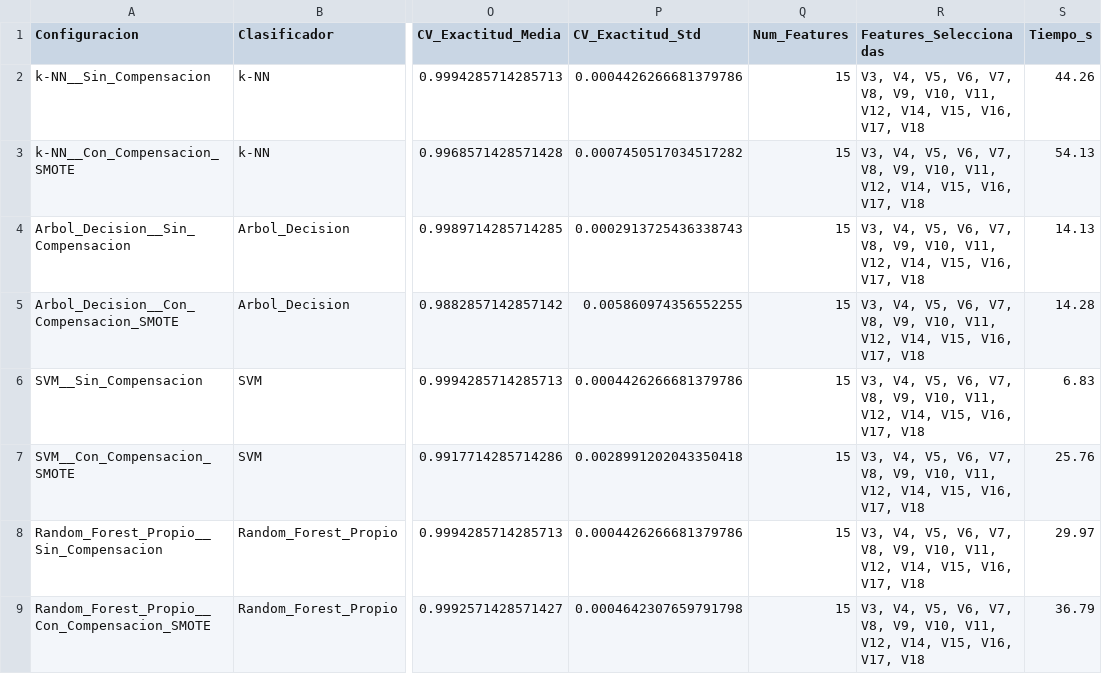
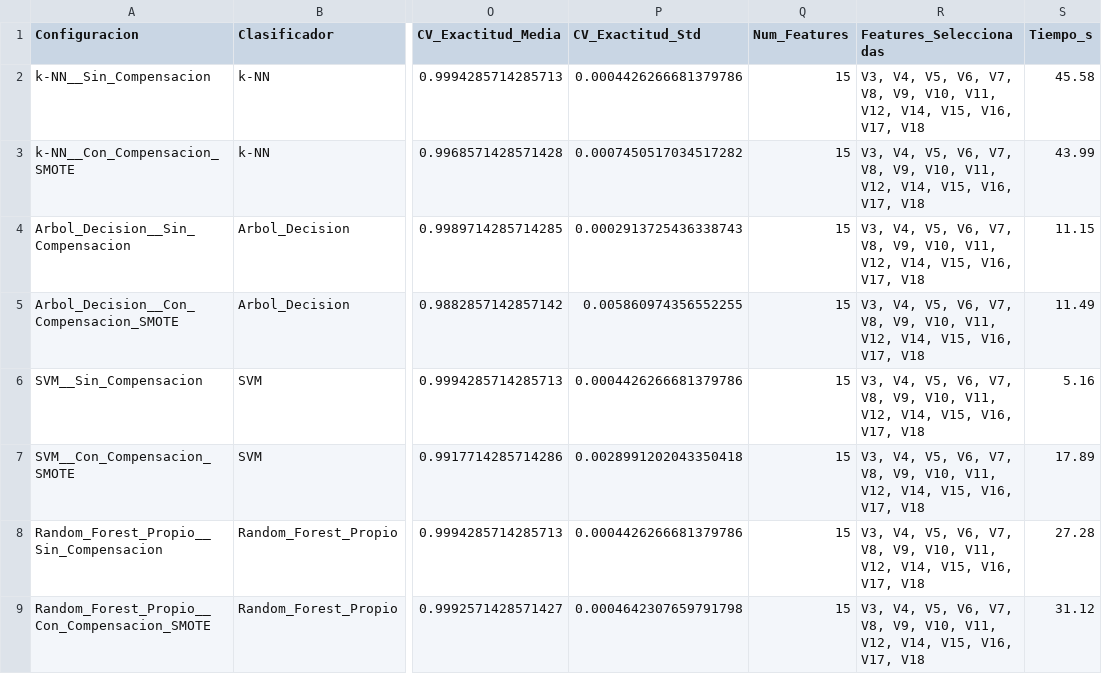
Before and after one commit to sebas-tian18/trabajo-IA-2, a CSV file: resultados/tabla_validacion_cruzada.csv, drawn as a sheet; only a part is shown, gaps mark what is left out; the diff names each change by its address in the sheet, - before the commit and + after, or states it on an @@ line.

```diff
--- a/resultados/tabla_validacion_cruzada.csv
+++ b/resultados/tabla_validacion_cruzada.csv
-S2 (Tiempo_s): 44.26
+S2 (Tiempo_s): 45.58
-S3 (Tiempo_s): 54.13
+S3 (Tiempo_s): 43.99
-S4 (Tiempo_s): 14.13
+S4 (Tiempo_s): 11.15
-S5 (Tiempo_s): 14.28
+S5 (Tiempo_s): 11.49
-S6 (Tiempo_s): 6.83
+S6 (Tiempo_s): 5.16
-S7 (Tiempo_s): 25.76
+S7 (Tiempo_s): 17.89
-S8 (Tiempo_s): 29.97
+S8 (Tiempo_s): 27.28
-S9 (Tiempo_s): 36.79
+S9 (Tiempo_s): 31.12
```
Also changed, not shown: resultados/configuracion_seleccionada.csv, resultados/tabla_arbol_vs_rf.csv, 7 other files.
